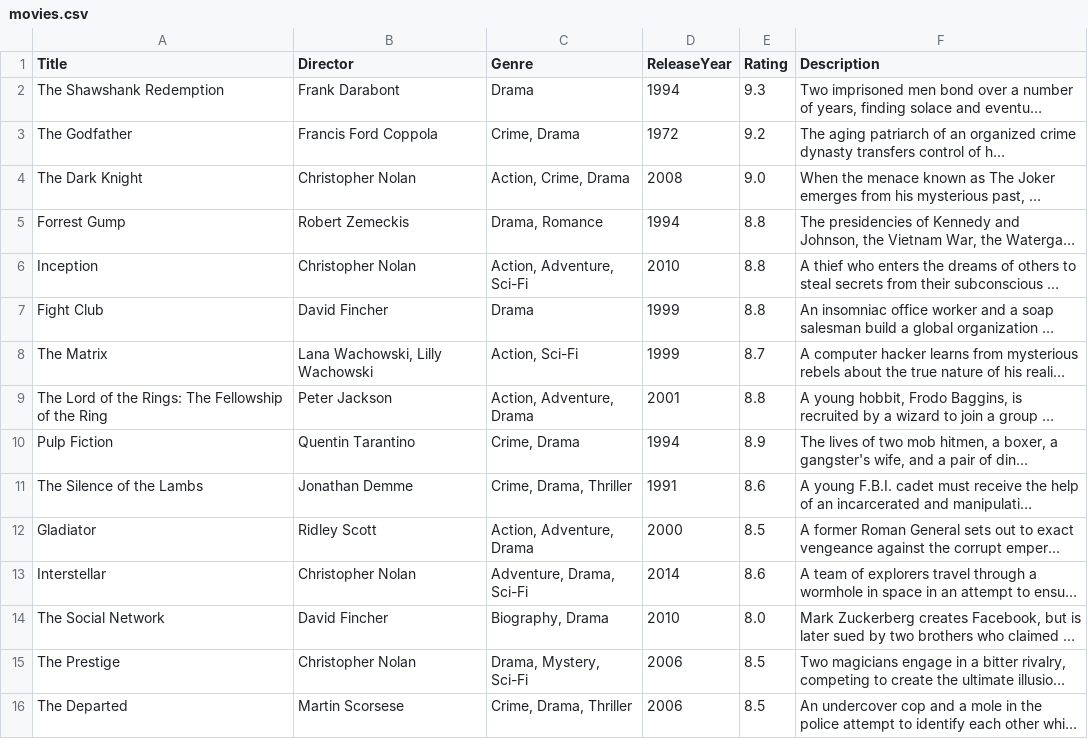
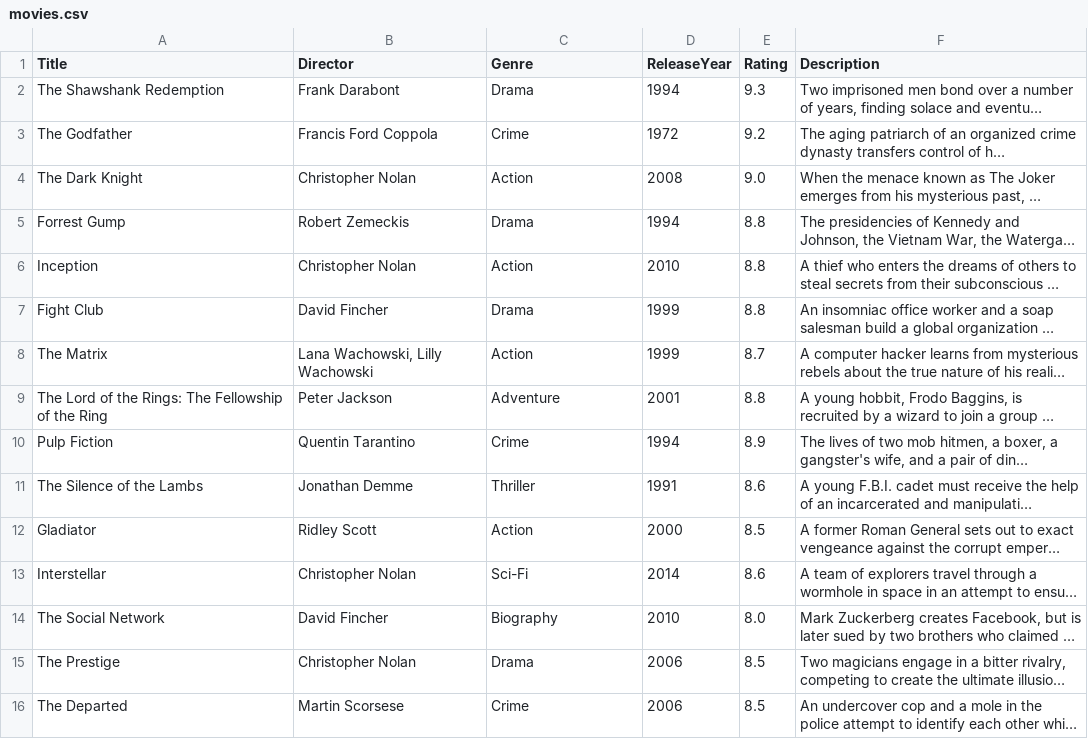
Before and after one commit to rtest42/CS157A-Project, a CSV file: jdbc-webapp/src/main/resources/movies.csv, drawn as a sheet; long unchanged cells end in …; the diff names each change by its address in the sheet, - before the commit and + after, or states it on an @@ line.

Commit message:
Update movies.csv

```diff
--- a/jdbc-webapp/src/main/resources/movies.csv
+++ b/jdbc-webapp/src/main/resources/movies.csv
-C3 (Genre): Crime, Drama
+C3 (Genre): Crime
-C4 (Genre): Action, Crime, Drama
+C4 (Genre): Action
-C5 (Genre): Drama, Romance
+C5 (Genre): Drama
-C6 (Genre): Action, Adventure, Sci-Fi
+C6 (Genre): Action
-C8 (Genre): Action, Sci-Fi
+C8 (Genre): Action
-C9 (Genre): Action, Adventure, Drama
+C9 (Genre): Adventure
-C10 (Genre): Crime, Drama
+C10 (Genre): Crime
-C11 (Genre): Crime, Drama, Thriller
+C11 (Genre): Thriller
-C12 (Genre): Action, Adventure, Drama
+C12 (Genre): Action
-C13 (Genre): Adventure, Drama, Sci-Fi
+C13 (Genre): Sci-Fi
-C14 (Genre): Biography, Drama
+C14 (Genre): Biography
-C15 (Genre): Drama, Mystery, Sci-Fi
+C15 (Genre): Drama
-C16 (Genre): Crime, Drama, Thriller
+C16 (Genre): Crime
```
